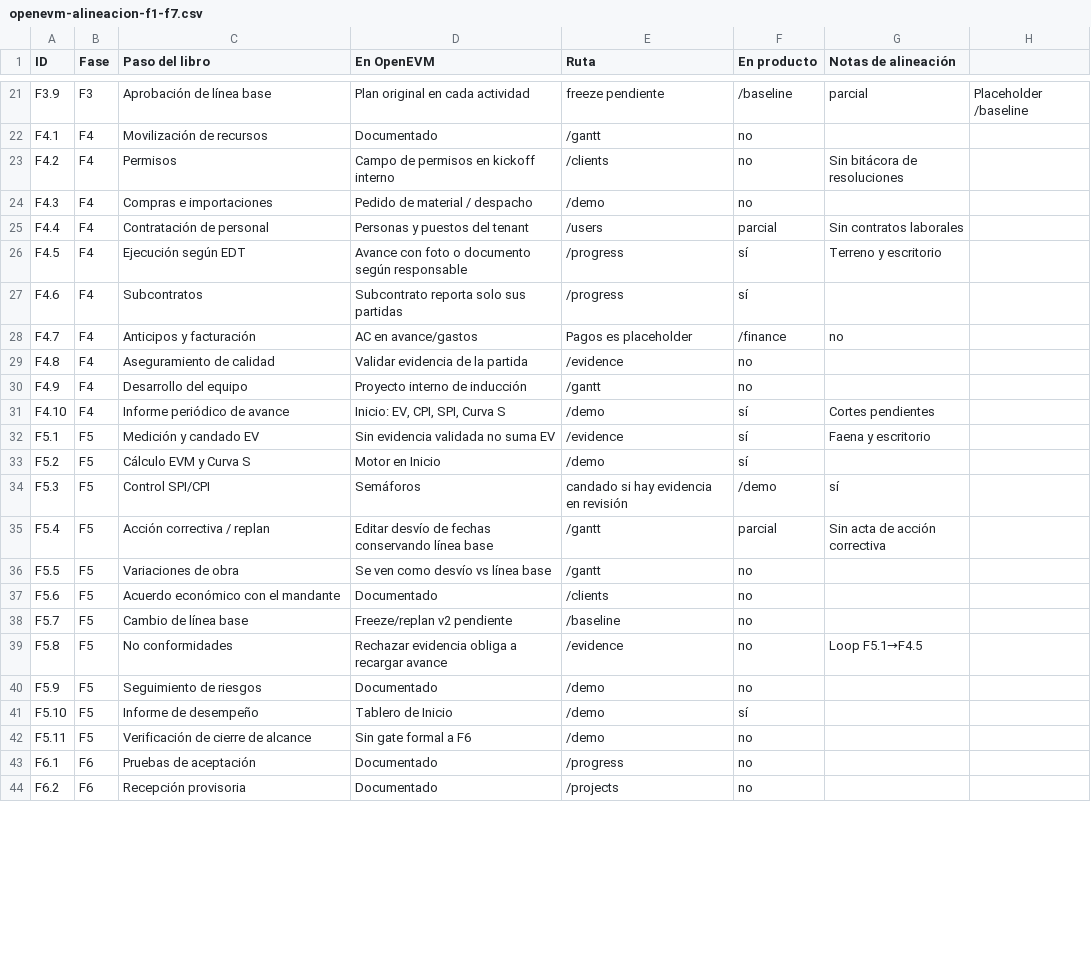
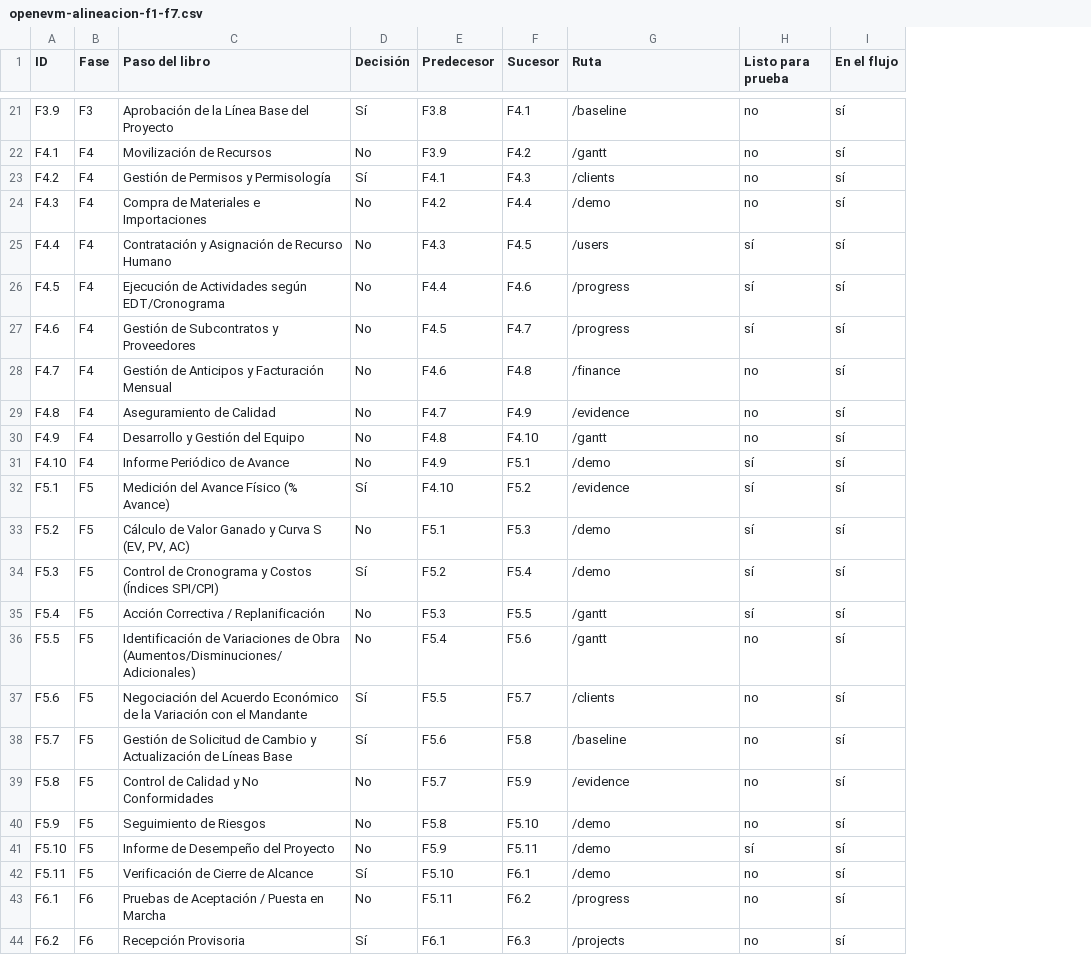
Before and after one commit to CrisLogOps/UNAB-EVM, a CSV file: docs/templates/openevm-alineacion-f1-f7.csv, drawn as a sheet; only a part is shown, gaps mark what is left out; removed rows and columns are numbered as before the commit, all else as after; the diff covers the shown part only; the diff names each change by its address in the sheet, - before the commit and + after, or states it on an @@ line.

```diff
--- a/docs/templates/openevm-alineacion-f1-f7.csv
+++ b/docs/templates/openevm-alineacion-f1-f7.csv
-column D (En OpenEVM), rows 21-44: Plan original en cada actividad | Documentado | Campo de permisos en kickoff interno | Pedido de material / despacho | Personas y puestos del tenant | Avance con foto o documento según responsable | Subcontrato reporta solo sus partidas | AC en avance/gastos | Validar evidencia de la partida | Proyecto interno de inducción | Inicio: EV, CPI, SPI, Curva S | Sin evidencia validada no suma EV | Motor en Inicio | Semáforos | Editar desvío de fechas conservando línea base | Se ven como desvío vs línea base | Documentado | Freeze/replan v2 pendiente | Rechazar evidencia obliga a recargar avance | Documentado | Tablero de Inicio | Sin gate formal a F6 | Documentado | Documentado
+column D (Decisión), rows 21-44: Sí | No | Sí | No | No | No | No | No | No | No | No | Sí | No | Sí | No | No | Sí | Sí | No | No | No | Sí | No | Sí
+column E (Predecesor), rows 21-44: F3.8 | F3.9 | F4.1 | F4.2 | F4.3 | F4.4 | F4.5 | F4.6 | F4.7 | F4.8 | F4.9 | F4.10 | F5.1 | F5.2 | F5.3 | F5.4 | F5.5 | F5.6 | F5.7 | F5.8 | F5.9 | F5.10 | F5.11 | F6.1
+column F (Sucesor), rows 21-44: F4.1 | F4.2 | F4.3 | F4.4 | F4.5 | F4.6 | F4.7 | F4.8 | F4.9 | F4.10 | F5.1 | F5.2 | F5.3 | F5.4 | F5.5 | F5.6 | F5.7 | F5.8 | F5.9 | F5.10 | F5.11 | F6.1 | F6.2 | F6.3
-column G (Notas de alineación), rows 21-39: parcial |  | Sin bitácora de resoluciones |  | Sin contratos laborales | Terreno y escritorio |  | no |  |  | Cortes pendientes | Faena y escritorio |  | sí | Sin acta de acción correctiva |  |  |  | Loop F5.1→F4.5
-column H, row 21: Placeholder /baseline
+column I (En el flujo), rows 21-44: all sí
-H1: En producto
+H1: Listo para prueba
-C21 (Paso del libro): Aprobación de línea base
+C21 (Paso del libro): Aprobación de la Línea Base del Proyecto
-G21 (Ruta): freeze pendiente
+G21 (Ruta): /baseline
-H21 (Listo para prueba): /baseline
+H21 (Listo para prueba): no
-C22 (Paso del libro): Movilización de recursos
+C22 (Paso del libro): Movilización de Recursos
-C23 (Paso del libro): Permisos
+C23 (Paso del libro): Gestión de Permisos y Permisología
-C24 (Paso del libro): Compras e importaciones
+C24 (Paso del libro): Compra de Materiales e Importaciones
-C25 (Paso del libro): Contratación de personal
+C25 (Paso del libro): Contratación y Asignación de Recurso Humano
-H25 (Listo para prueba): parcial
+H25 (Listo para prueba): sí
-C26 (Paso del libro): Ejecución según EDT
+C26 (Paso del libro): Ejecución de Actividades según EDT/Cronograma
-C27 (Paso del libro): Subcontratos
+C27 (Paso del libro): Gestión de Subcontratos y Proveedores
-C28 (Paso del libro): Anticipos y facturación
+C28 (Paso del libro): Gestión de Anticipos y Facturación Mensual
-G28 (Ruta): Pagos es placeholder
+G28 (Ruta): /finance
-H28 (Listo para prueba): /finance
+H28 (Listo para prueba): no
-C29 (Paso del libro): Aseguramiento de calidad
+C29 (Paso del libro): Aseguramiento de Calidad
-C30 (Paso del libro): Desarrollo del equipo
+C30 (Paso del libro): Desarrollo y Gestión del Equipo
-C31 (Paso del libro): Informe periódico de avance
+C31 (Paso del libro): Informe Periódico de Avance
-C32 (Paso del libro): Medición y candado EV
+C32 (Paso del libro): Medición del Avance Físico (% Avance)
-C33 (Paso del libro): Cálculo EVM y Curva S
+C33 (Paso del libro): Cálculo de Valor Ganado y Curva S (EV, PV, AC)
-C34 (Paso del libro): Control SPI/CPI
+C34 (Paso del libro): Control de Cronograma y Costos (Índices SPI/CPI)
-G34 (Ruta): candado si hay evidencia en revisión
+G34 (Ruta): /demo
-H34 (Listo para prueba): /demo
+H34 (Listo para prueba): sí
-C35 (Paso del libro): Acción correctiva / replan
+C35 (Paso del libro): Acción Correctiva / Replanificación
-H35 (Listo para prueba): parcial
+H35 (Listo para prueba): sí
-C36 (Paso del libro): Variaciones de obra
+C36 (Paso del libro): Identificación de Variaciones de Obra (Aumentos/Disminuciones/Adicionales)
-C37 (Paso del libro): Acuerdo económico con el mandante
+C37 (Paso del libro): Negociación del Acuerdo Económico de la Variación con el Mandante
-C38 (Paso del libro): Cambio de línea base
+C38 (Paso del libro): Gestión de Solicitud de Cambio y Actualización de Líneas Base
-C39 (Paso del libro): No conformidades
+C39 (Paso del libro): Control de Calidad y No Conformidades
-C40 (Paso del libro): Seguimiento de riesgos
+C40 (Paso del libro): Seguimiento de Riesgos
-C41 (Paso del libro): Informe de desempeño
+C41 (Paso del libro): Informe de Desempeño del Proyecto
-C42 (Paso del libro): Verificación de cierre de alcance
+C42 (Paso del libro): Verificación de Cierre de Alcance
-C43 (Paso del libro): Pruebas de aceptación
+C43 (Paso del libro): Pruebas de Aceptación / Puesta en Marcha
-C44 (Paso del libro): Recepción provisoria
+C44 (Paso del libro): Recepción Provisoria
```
Also changed, not shown: 44 edited cells elsewhere in this file, 41 other files.
